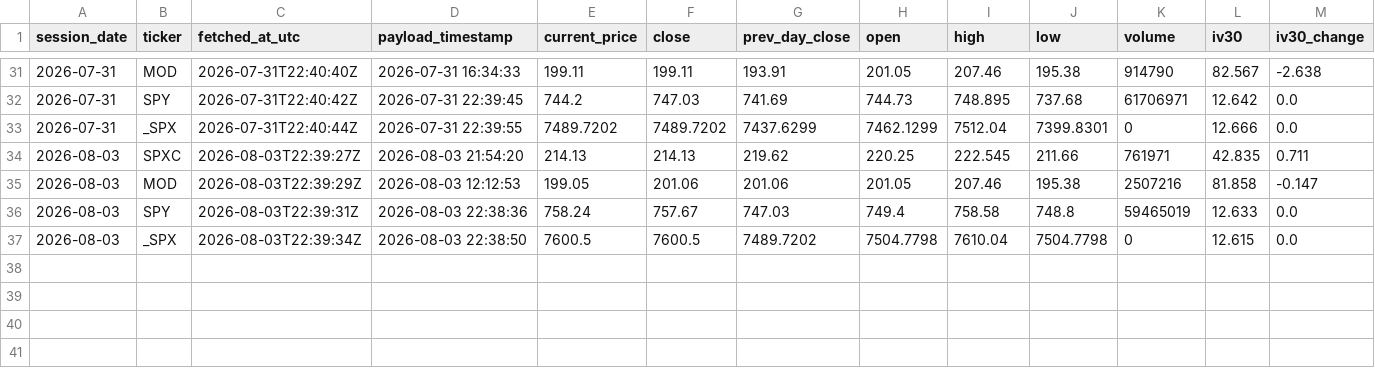
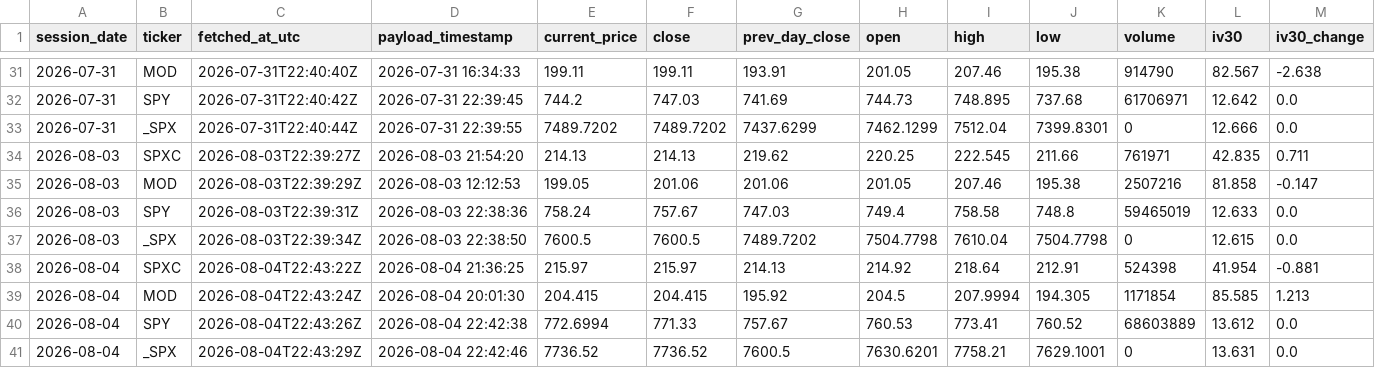
Before and after one commit to nattobbm/options-snapshot, a CSV file: data/underlying.csv, drawn as a sheet; only a part is shown, gaps mark what is left out; rows hold the shown columns only; the diff names each change by its address in the sheet, - before the commit and + after, or states it on an @@ line.

```diff
--- a/data/underlying.csv
+++ b/data/underlying.csv
+row 38: 2026-08-04 | SPXC | 2026-08-04T22:43:22Z | 2026-08-04 21:36:25 | 215.97 | 215.97 | 214.13 | 214.92 | 218.64 | 212.91 | 524398 | 41.954 | -0.881
+row 39: 2026-08-04 | MOD | 2026-08-04T22:43:24Z | 2026-08-04 20:01:30 | 204.415 | 204.415 | 195.92 | 204.5 | 207.9994 | 194.305 | 1171854 | 85.585 | 1.213
+row 40: 2026-08-04 | SPY | 2026-08-04T22:43:26Z | 2026-08-04 22:42:38 | 772.6994 | 771.33 | 757.67 | 760.53 | 773.41 | 760.52 | 68603889 | 13.612 | 0.0
+row 41: 2026-08-04 | _SPX | 2026-08-04T22:43:29Z | 2026-08-04 22:42:46 | 7736.52 | 7736.52 | 7600.5 | 7630.6201 | 7758.21 | 7629.1001 | 0 | 13.631 | 0.0
```
Also changed, not shown: 4 other files.
